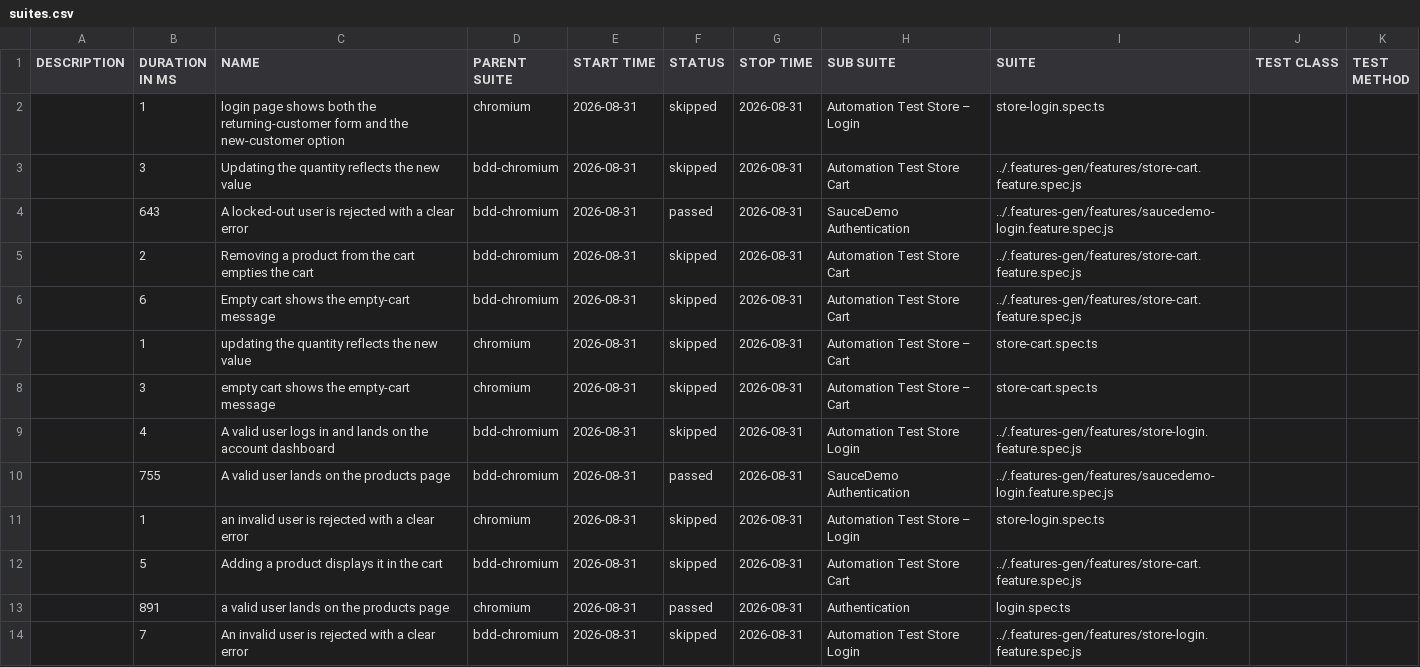
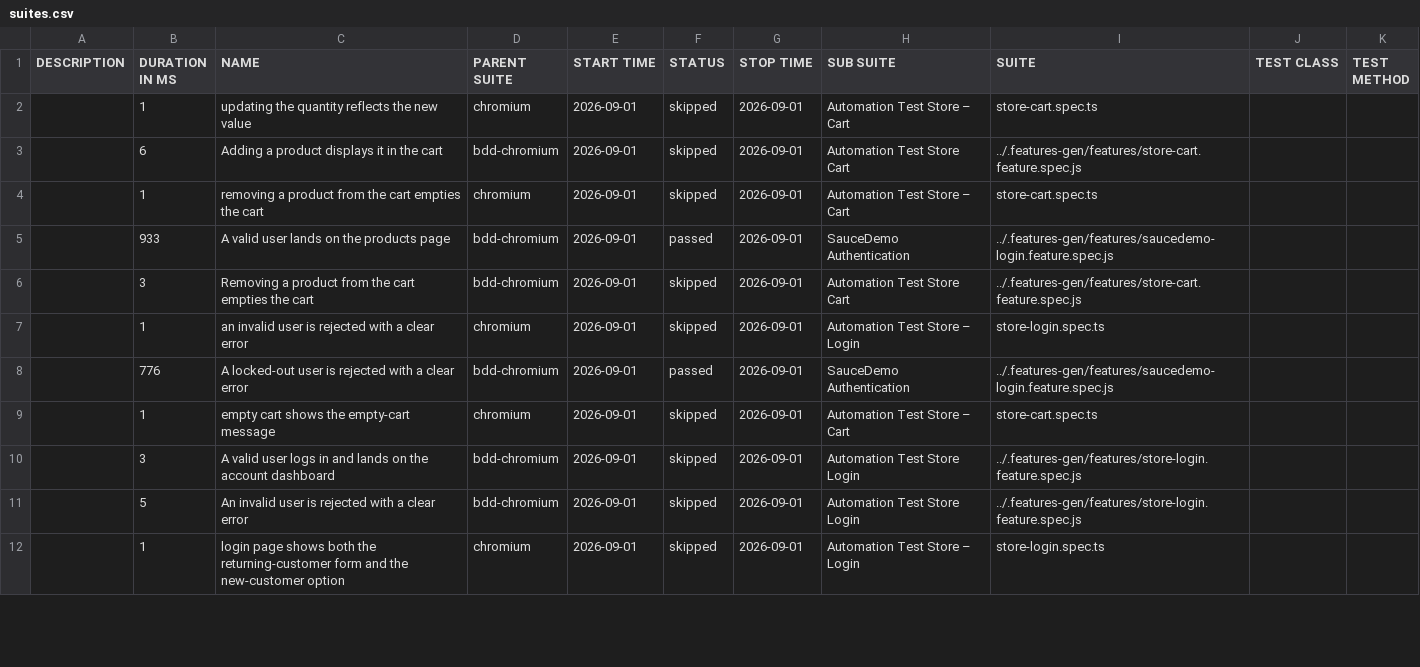
Before and after one commit to Cacheater/playwright-e2e-framework, a CSV file: data/suites.csv, drawn as a sheet; only a part is shown; the diff covers the shown part only.

```diff
--- a/data/suites.csv
+++ b/data/suites.csv
@@ -1,14 +1,12 @@
 "DESCRIPTION","DURATION IN MS","NAME","PARENT SUITE","START TIME","STATUS","STOP TIME","SUB SUITE","SUITE","TEST CLASS","TEST METHOD"
-"","1","login page shows both the returning-customer form and the new-customer option","chromium","2026-08-31","skipped","2026-08-31","Automation Test Store – Login","store-login.spec.ts","",""
-"","3","Updating the quantity reflects the new value","bdd-chromium","2026-08-31","skipped","2026-08-31","Automation Test Store Cart","../.features-gen/features/store-cart.feature.spec.js","",""
-"","643","A locked-out user is rejected with a clear error","bdd-chromium","2026-08-31","passed","2026-08-31","SauceDemo Authentication","../.features-gen/features/saucedemo-login.feature.spec.js","",""
-"","2","Removing a product from the cart empties the cart","bdd-chromium","2026-08-31","skipped","2026-08-31","Automation Test Store Cart","../.features-gen/features/store-cart.feature.spec.js","",""
-"","6","Empty cart shows the empty-cart message","bdd-chromium","2026-08-31","skipped","2026-08-31","Automation Test Store Cart","../.features-gen/features/store-cart.feature.spec.js","",""
-"","1","updating the quantity reflects the new value","chromium","2026-08-31","skipped","2026-08-31","Automation Test Store – Cart","store-cart.spec.ts","",""
-"","3","empty cart shows the empty-cart message","chromium","2026-08-31","skipped","2026-08-31","Automation Test Store – Cart","store-cart.spec.ts","",""
-"","4","A valid user logs in and lands on the account dashboard","bdd-chromium","2026-08-31","skipped","2026-08-31","Automation Test Store Login","../.features-gen/features/store-login.feature.spec.js","",""
-"","755","A valid user lands on the products page","bdd-chromium","2026-08-31","passed","2026-08-31","SauceDemo Authentication","../.features-gen/features/saucedemo-login.feature.spec.js","",""
-"","1","an invalid user is rejected with a clear error","chromium","2026-08-31","skipped","2026-08-31","Automation Test Store – Login","store-login.spec.ts","",""
-"","5","Adding a product displays it in the cart","bdd-chromium","2026-08-31","skipped","2026-08-31","Automation Test Store Cart","../.features-gen/features/store-cart.feature.spec.js","",""
-"","891","a valid user lands on the products page","chromium","2026-08-31","passed","2026-08-31","Authentication","login.spec.ts","",""
-"","7","An invalid user is rejected with a clear error","bdd-chromium","2026-08-31","skipped","2026-08-31","Automation Test Store Login","../.features-gen/features/store-login.feature.spec.js","",""
+"","1","updating the quantity reflects the new value","chromium","2026-09-01","skipped","2026-09-01","Automation Test Store – Cart","store-cart.spec.ts","",""
+"","6","Adding a product displays it in the cart","bdd-chromium","2026-09-01","skipped","2026-09-01","Automation Test Store Cart","../.features-gen/features/store-cart.feature.spec.js","",""
+"","1","removing a product from the cart empties the cart","chromium","2026-09-01","skipped","2026-09-01","Automation Test Store – Cart","store-cart.spec.ts","",""
+"","933","A valid user lands on the products page","bdd-chromium","2026-09-01","passed","2026-09-01","SauceDemo Authentication","../.features-gen/features/saucedemo-login.feature.spec.js","",""
+"","3","Removing a product from the cart empties the cart","bdd-chromium","2026-09-01","skipped","2026-09-01","Automation Test Store Cart","../.features-gen/features/store-cart.feature.spec.js","",""
+"","1","an invalid user is rejected with a clear error","chromium","2026-09-01","skipped","2026-09-01","Automation Test Store – Login","store-login.spec.ts","",""
+"","776","A locked-out user is rejected with a clear error","bdd-chromium","2026-09-01","passed","2026-09-01","SauceDemo Authentication","../.features-gen/features/saucedemo-login.feature.spec.js","",""
+"","1","empty cart shows the empty-cart message","chromium","2026-09-01","skipped","2026-09-01","Automation Test Store – Cart","store-cart.spec.ts","",""
+"","3","A valid user logs in and lands on the account dashboard","bdd-chromium","2026-09-01","skipped","2026-09-01","Automation Test Store Login","../.features-gen/features/store-login.feature.spec.js","",""
+"","5","An invalid user is rejected with a clear error","bdd-chromium","2026-09-01","skipped","2026-09-01","Automation Test Store Login","../.features-gen/features/store-login.feature.spec.js","",""
+"","1","login page shows both the returning-customer form and the new-customer option","chromium","2026-09-01","skipped","2026-09-01","Automation Test Store – Login","store-login.spec.ts","",""
```
Also changed, not shown: 4 added rows, 2 removed rows and 8 edited cells elsewhere in this file, 50 other files.
